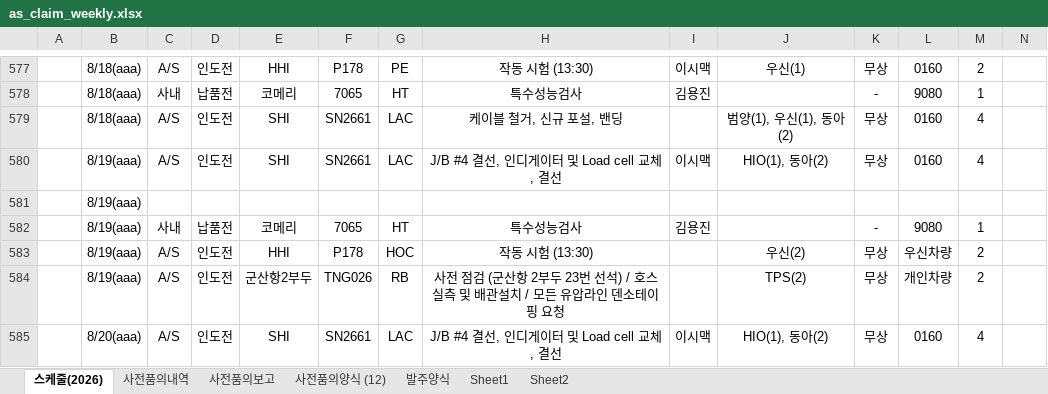
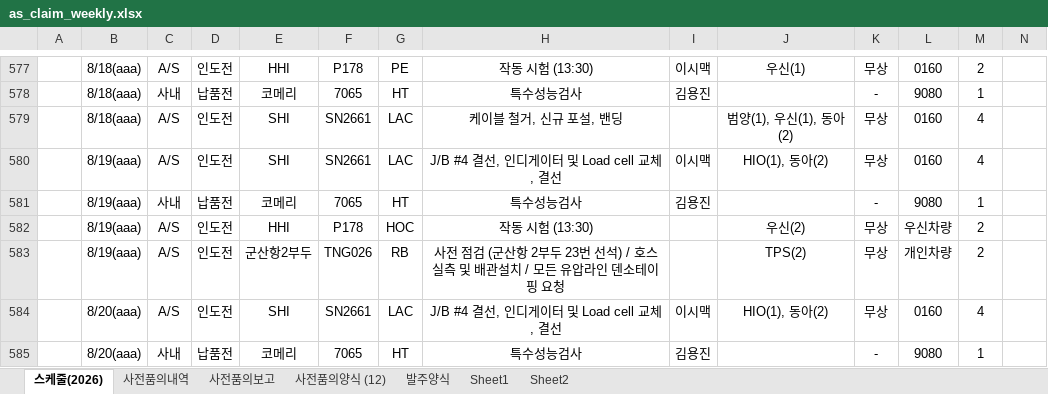
Before and after one commit to andaiga-create/weekly-schedule, an Excel workbook: as_claim_weekly.xlsx, sheet 스케줄(2026), drawn as a sheet; only a part is shown, gaps mark what is left out; the shorter side is filled out with more unchanged rows; values as stored, in another font and other column widths than the file's, no borders; table styles not drawn; rows hold the shown columns only; the diff names each change by its address in the sheet, - before the commit and + after, or states it on an @@ line.

Commit message:
Auto update: 2026-08-14(금) 11:00:03.34

```diff
--- a/as_claim_weekly.xlsx (sheet 스케줄(2026))
+++ b/as_claim_weekly.xlsx (sheet 스케줄(2026))
-row 581:  | 8/19(aaa)
```
